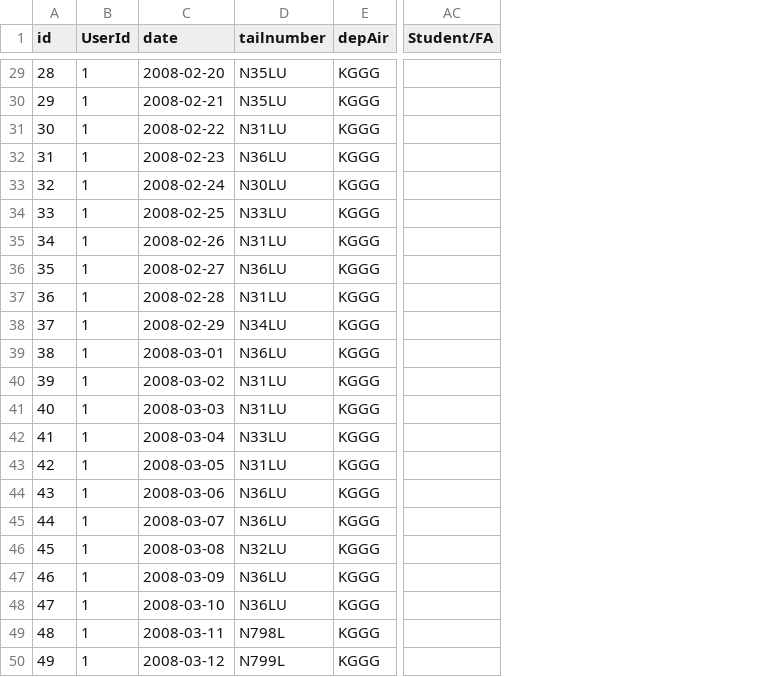
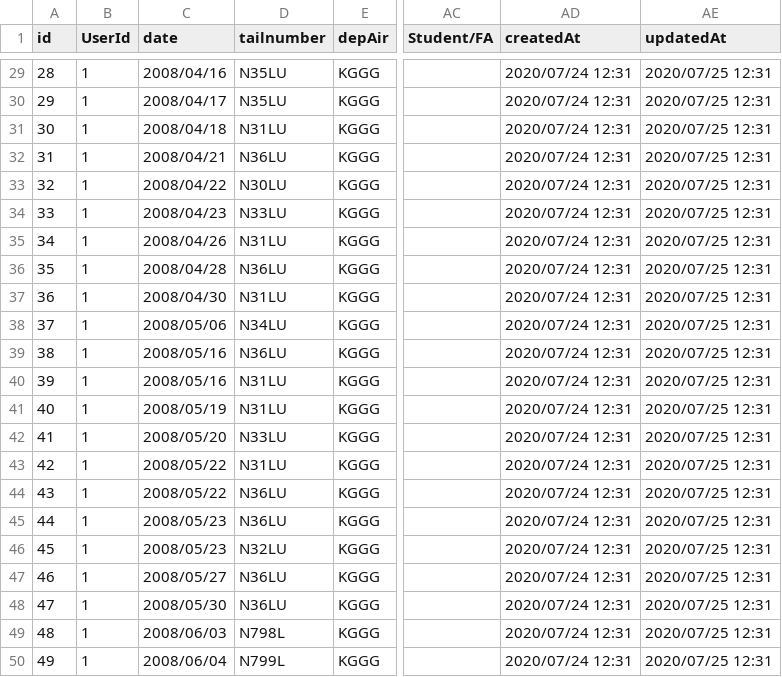
Before and after one commit to cloudflying87/keepLogging, a CSV file: db/sampleDataSmall2.csv, drawn as a sheet; only a part is shown, gaps mark what is left out; the diff covers the shown part only; the diff names each change by its address in the sheet, - before the commit and + after, or states it on an @@ line.

```diff
--- a/db/sampleDataSmall2.csv
+++ b/db/sampleDataSmall2.csv
+column AD (createdAt), rows 29-50: all 2020/07/24 12:31
+column AE (updatedAt), rows 29-50: all 2020/07/25 12:31
-C29 (date): 2008-02-20
+C29 (date): 2008/04/16
-C30 (date): 2008-02-21
+C30 (date): 2008/04/17
-C31 (date): 2008-02-22
+C31 (date): 2008/04/18
-C32 (date): 2008-02-23
+C32 (date): 2008/04/21
-C33 (date): 2008-02-24
+C33 (date): 2008/04/22
-C34 (date): 2008-02-25
+C34 (date): 2008/04/23
-C35 (date): 2008-02-26
+C35 (date): 2008/04/26
-C36 (date): 2008-02-27
+C36 (date): 2008/04/28
-C37 (date): 2008-02-28
+C37 (date): 2008/04/30
-C38 (date): 2008-02-29
+C38 (date): 2008/05/06
-C39 (date): 2008-03-01
+C39 (date): 2008/05/16
-C40 (date): 2008-03-02
+C40 (date): 2008/05/16
-C41 (date): 2008-03-03
+C41 (date): 2008/05/19
-C42 (date): 2008-03-04
+C42 (date): 2008/05/20
-C43 (date): 2008-03-05
+C43 (date): 2008/05/22
-C44 (date): 2008-03-06
+C44 (date): 2008/05/22
-C45 (date): 2008-03-07
+C45 (date): 2008/05/23
-C46 (date): 2008-03-08
+C46 (date): 2008/05/23
-C47 (date): 2008-03-09
+C47 (date): 2008/05/27
-C48 (date): 2008-03-10
+C48 (date): 2008/05/30
-C49 (date): 2008-03-11
+C49 (date): 2008/06/03
-C50 (date): 2008-03-12
+C50 (date): 2008/06/04
```
Also changed, not shown: 27 edited cells elsewhere in this file, db/airplanes.csv, 6 other files.
